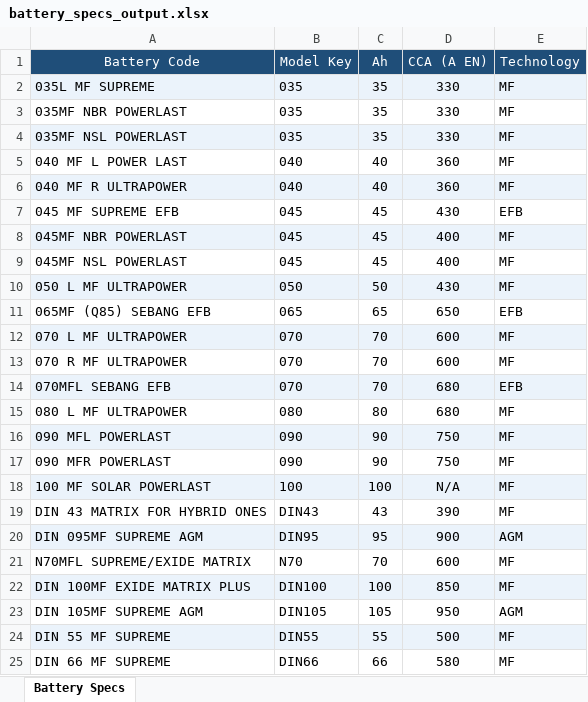
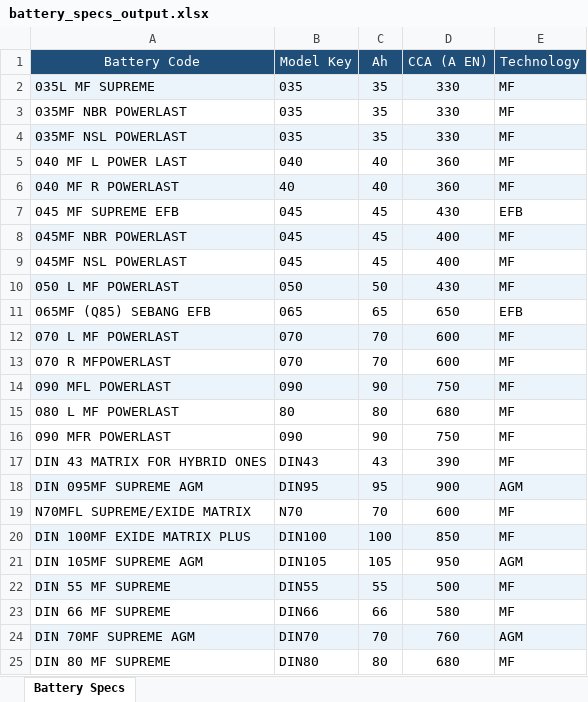
Before and after one commit to em-brandon/Chloride-Exide-KE-Battery-Finder-Web-App, an Excel workbook: battery_specs_output.xlsx, sheet Battery Specs, drawn as a sheet; only a part is shown; the shorter side is filled out with more unchanged rows; values as stored, in another font and other column widths than the file's, no borders; removed rows and columns are numbered as before the commit, all else as after; the diff names each change by its address in the sheet, - before the commit and + after, or states it on an @@ line.

```diff
--- a/battery_specs_output.xlsx (sheet Battery Specs)
+++ b/battery_specs_output.xlsx (sheet Battery Specs)
-A6 (Battery Code): 040 MF R ULTRAPOWER
+A6 (Battery Code): 040 MF R POWERLAST
-B6 (Model Key): 040
+B6 (Model Key): 40
-A10 (Battery Code): 050 L MF ULTRAPOWER
+A10 (Battery Code): 050 L MF POWERLAST
-A12 (Battery Code): 070 L MF ULTRAPOWER
+A12 (Battery Code): 070 L MF POWERLAST
-A13 (Battery Code): 070 R MF ULTRAPOWER
+A13 (Battery Code): 070 R MFPOWERLAST
-row 14: 070MFL SEBANG EFB | 070 | 70 | 680 | EFB
-row 15: 080 L MF ULTRAPOWER | 080 | 80 | 680 | MF
+row 15: 080 L MF POWERLAST | 80 | 80 | 680 | MF
-row 18: 100 MF SOLAR POWERLAST | 100 | 100 | N/A | MF
```
Also changed, not shown: 5 other files.
